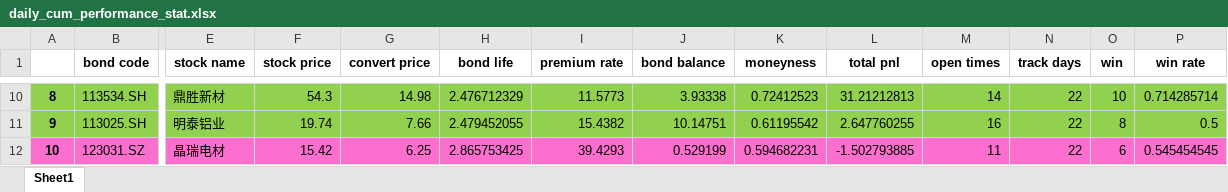
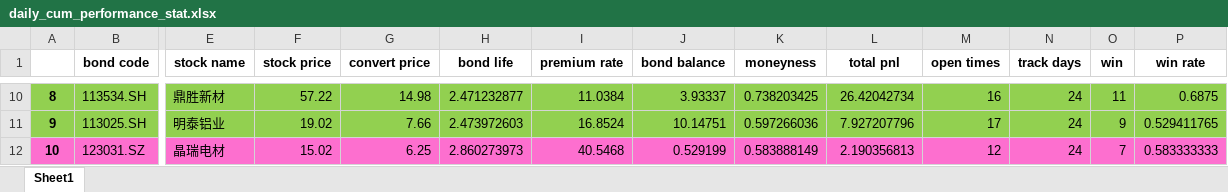
Before and after one commit to PXY11/cms, an Excel workbook: daily_cum_performance_stat.xlsx, sheet Sheet1, drawn as a sheet; only a part is shown, gaps mark what is left out; values as stored, in another font and other column widths than the file's, no borders; the diff covers the shown part only; the diff names each change by its address in the sheet, - before the commit and + after, or states it on an @@ line.

```diff
--- a/daily_cum_performance_stat.xlsx (sheet Sheet1)
+++ b/daily_cum_performance_stat.xlsx (sheet Sheet1)
-F10 (stock price): 54.3
+F10 (stock price): 57.22
-H10 (bond life): 2.476712329
+H10 (bond life): 2.471232877
-I10 (premium rate): 11.5773
+I10 (premium rate): 11.0384
-J10 (bond balance): 3.93338
+J10 (bond balance): 3.93337
-K10 (moneyness): 0.72412523
+K10 (moneyness): 0.738203425
-L10 (total pnl): 31.21212813
+L10 (total pnl): 26.42042734
-M10 (open times): 14
+M10 (open times): 16
-N10:N12 (track days): 22
+N10:N12 (track days): 24
-O10 (win): 10
+O10 (win): 11
-P10 (win rate): 0.714285714
+P10 (win rate): 0.6875
-F11 (stock price): 19.74
+F11 (stock price): 19.02
-H11 (bond life): 2.479452055
+H11 (bond life): 2.473972603
-I11 (premium rate): 15.4382
+I11 (premium rate): 16.8524
-K11 (moneyness): 0.61195542
+K11 (moneyness): 0.597266036
-L11 (total pnl): 2.647760255
+L11 (total pnl): 7.927207796
-M11 (open times): 16
+M11 (open times): 17
-O11 (win): 8
+O11 (win): 9
-P11 (win rate): 0.5
+P11 (win rate): 0.529411765
-F12 (stock price): 15.42
+F12 (stock price): 15.02
-H12 (bond life): 2.865753425
+H12 (bond life): 2.860273973
-I12 (premium rate): 39.4293
+I12 (premium rate): 40.5468
-K12 (moneyness): 0.594682231
+K12 (moneyness): 0.583888149
-L12 (total pnl): -1.502793885
+L12 (total pnl): 2.190356813
-M12 (open times): 11
+M12 (open times): 12
-O12 (win): 6
+O12 (win): 7
-P12 (win rate): 0.545454545
+P12 (win rate): 0.583333333
```
Also changed, not shown: 99 edited cells elsewhere in this sheet, 35 other files.
